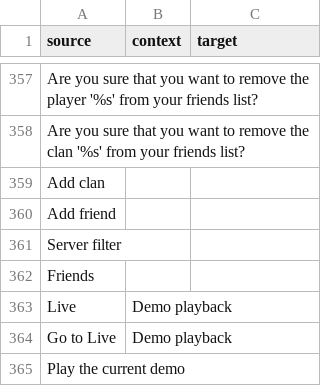
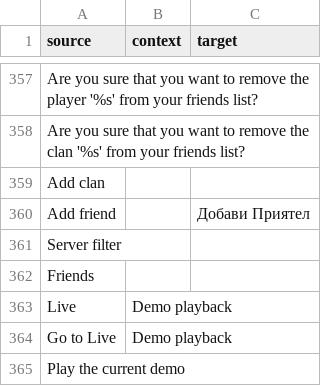
Before and after one commit to ddnet/ddnet-translations, a CSV file: ddnet/bg.csv, drawn as a sheet; only a part is shown, gaps mark what is left out.

Commit message:
Translated using Weblate (Bulgarian)
Currently translated at 19.2% (165 of 859 strings)

Translation: DDNet/DDNet
Translate-URL: https://hosted.weblate.org/projects/ddnet/ddnet/bg/

```diff
--- a/ddnet/bg.csv
+++ b/ddnet/bg.csv
@@ -359,3 +359,3 @@
 "Add clan","",""
-"Add friend","",""
+"Add friend","","Добави Приятел"
 "Server filter","",""
```
